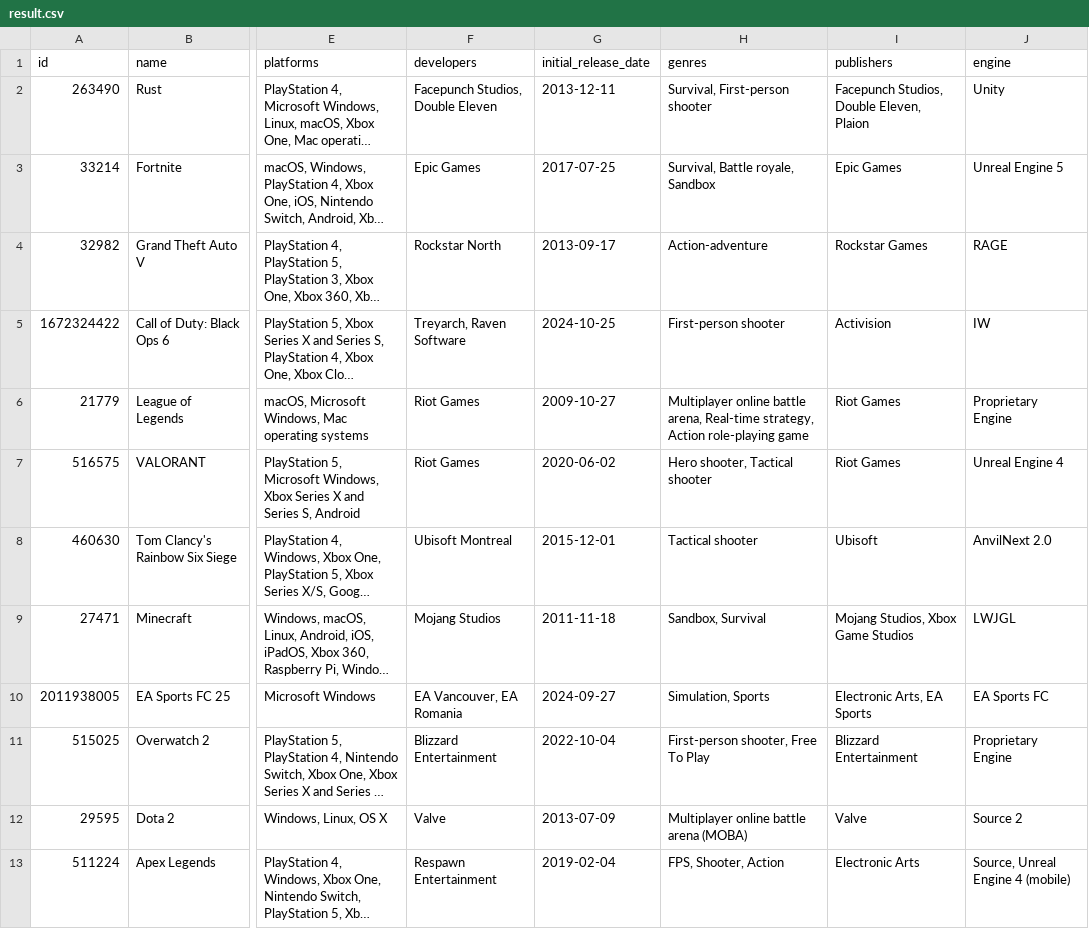
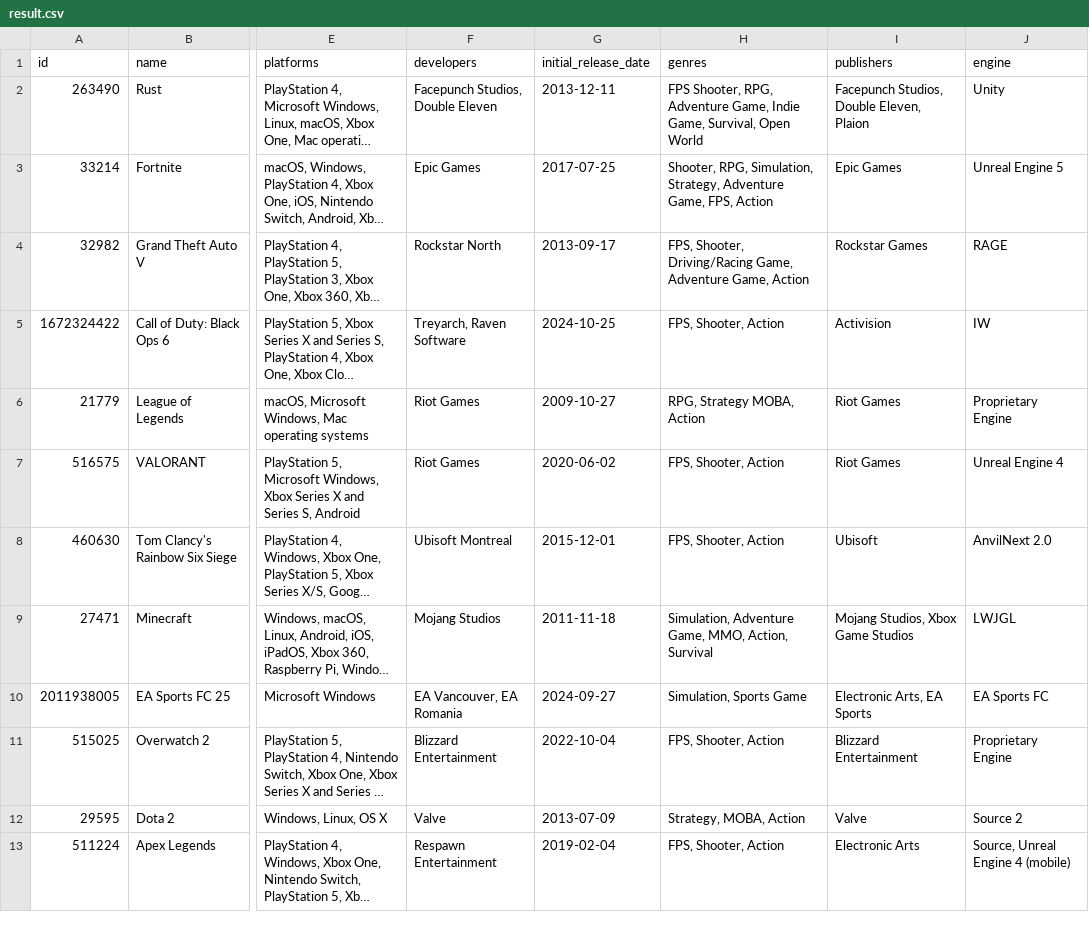
Before and after one commit to evanp28/is310-final-project, a CSV file: result.csv, drawn as a sheet; only a part is shown, gaps mark what is left out; long unchanged cells end in …; the diff covers the shown part only; the diff names each change by its address in the sheet, - before the commit and + after, or states it on an @@ line.

Commit message:
Update result.csv

```diff
--- a/result.csv
+++ b/result.csv
-H2 (genres): Survival, First-person shooter
+H2 (genres): FPS Shooter, RPG, Adventure Game, Indie Game, Survival, Open World
-H3 (genres): Survival, Battle royale, Sandbox
+H3 (genres): Shooter, RPG, Simulation, Strategy, Adventure Game, FPS, Action
-H4 (genres): Action-adventure
+H4 (genres): FPS, Shooter, Driving/Racing Game, Adventure Game, Action
-H5 (genres): First-person shooter
+H5 (genres): FPS, Shooter, Action
-H6 (genres): Multiplayer online battle arena, Real-time strategy, Action role-playing game
+H6 (genres): RPG, Strategy MOBA, Action
-H7 (genres): Hero shooter, Tactical shooter
+H7 (genres): FPS, Shooter, Action
-H8 (genres): Tactical shooter
+H8 (genres): FPS, Shooter, Action
-H9 (genres): Sandbox, Survival
+H9 (genres): Simulation, Adventure Game, MMO, Action, Survival
-H10 (genres): Simulation, Sports
+H10 (genres): Simulation, Sports Game
-H11 (genres): First-person shooter, Free To Play
+H11 (genres): FPS, Shooter, Action
-H12 (genres): Multiplayer online battle arena (MOBA)
+H12 (genres): Strategy, MOBA, Action
```
Also changed, not shown: 3 added rows, 3 removed rows and 65 edited cells elsewhere in this file.
